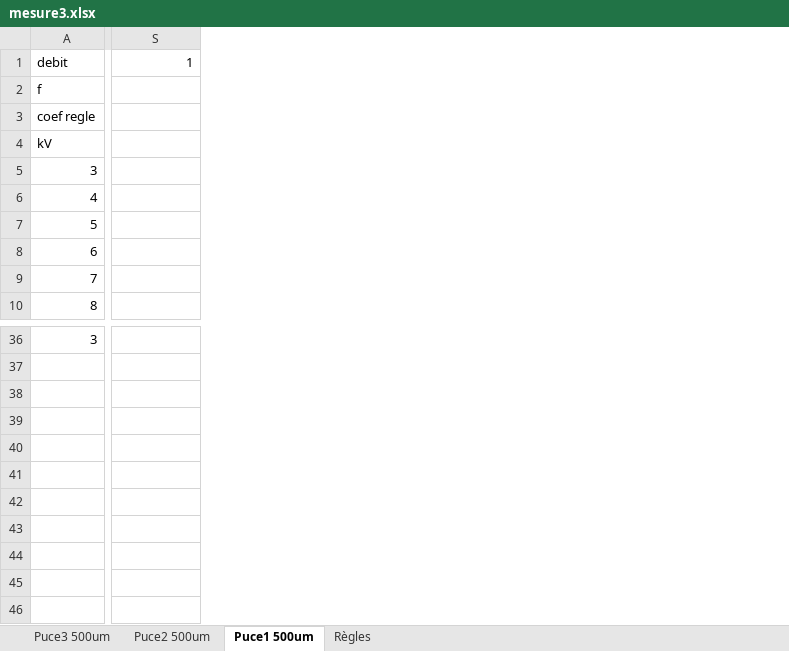
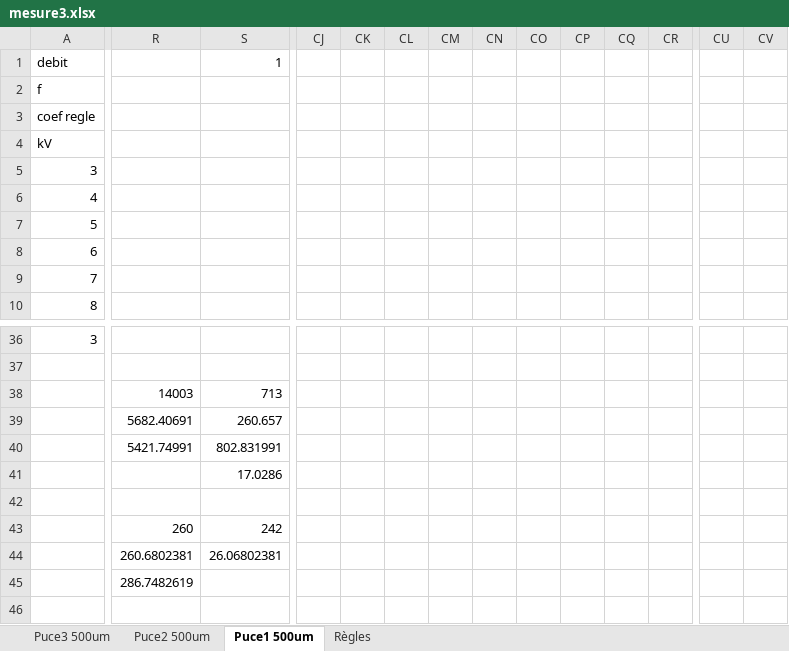
Before and after one commit to LaurentThaw/plasma-tubing, an Excel workbook: Measure/2026-10-13/mesure3.xlsx, sheet Puce1 500um, drawn as a sheet; only a part is shown, gaps mark what is left out; values as stored, in another font and other column widths than the file's, no borders; charts and pictures not drawn; the diff covers the shown part only; the diff names each change by its address in the sheet, - before the commit and + after, or states it on an @@ line.

```diff
--- a/Measure/2026-10-13/mesure3.xlsx (sheet Puce1 500um)
+++ b/Measure/2026-10-13/mesure3.xlsx (sheet Puce1 500um)
+column R, rows 38-45: 14003 | 5682.40691 | 5421.74991 |  |  | 260 | 260.6802381 | 286.7482619
+column CJ, empty
+column CK, empty
+column CL, empty
+column CM, empty
+column CN, empty
+column CO, empty
+column CP, empty
+column CQ, empty
+column CR, empty
+column CU, empty
+column CV, empty
-S38: (empty)
+S38: 713
-S39: (empty)
+S39: 260.657
-S40: (empty)
+S40: 802.831991
-S41: (empty)
+S41: 17.0286
-S43: (empty)
+S43: 242
-S44: (empty)
+S44: 26.06802381
```
Also changed, not shown: 3 added columns, 1 removed column and 2 edited cells elsewhere in this sheet, sheet Puce2 500um, charts or pictures, 3 other files.
